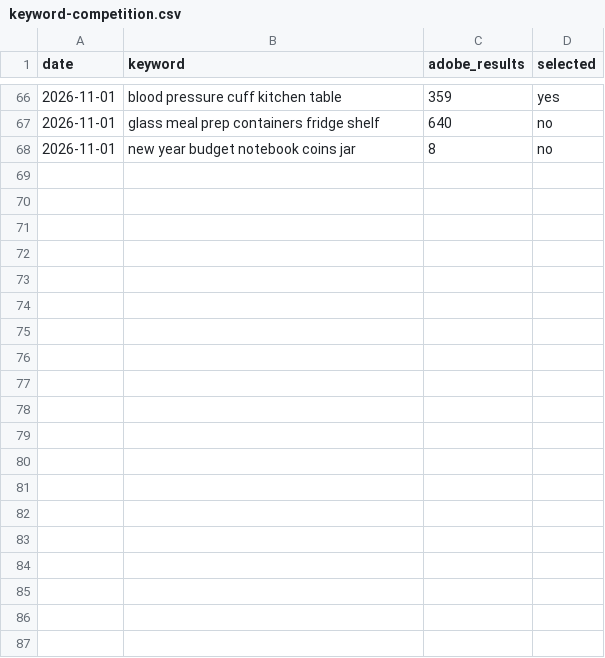
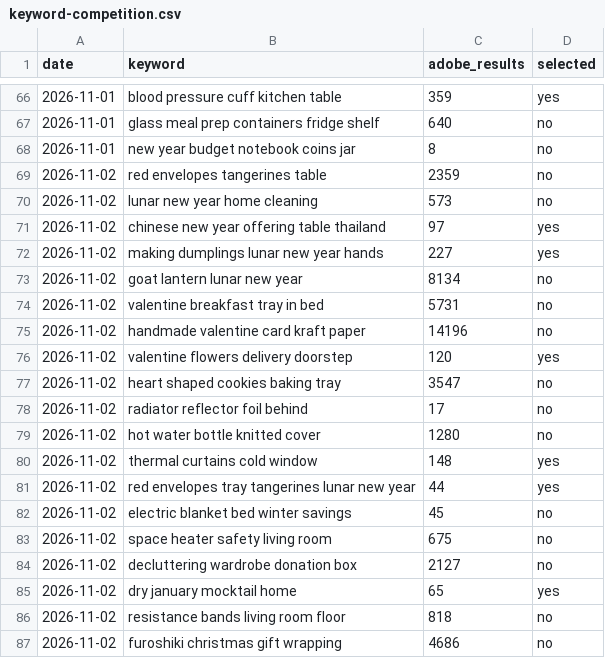
Before and after one commit to diowcnx/adobe_stock, a CSV file: research/keyword-competition.csv, drawn as a sheet; only a part is shown, gaps mark what is left out; the diff covers the shown part only.

```diff
--- a/research/keyword-competition.csv
+++ b/research/keyword-competition.csv
@@ -68 +68,20 @@ date,keyword,adobe_results,selected
 2026-11-01,new year budget notebook coins jar,8,no
+2026-11-02,red envelopes tangerines table,2359,no
+2026-11-02,lunar new year home cleaning,573,no
+2026-11-02,chinese new year offering table thailand,97,yes
+2026-11-02,making dumplings lunar new year hands,227,yes
+2026-11-02,goat lantern lunar new year,8134,no
+2026-11-02,valentine breakfast tray in bed,5731,no
+2026-11-02,handmade valentine card kraft paper,14196,no
+2026-11-02,valentine flowers delivery doorstep,120,yes
+2026-11-02,heart shaped cookies baking tray,3547,no
+2026-11-02,radiator reflector foil behind,17,no
+2026-11-02,hot water bottle knitted cover,1280,no
+2026-11-02,thermal curtains cold window,148,yes
+2026-11-02,red envelopes tray tangerines lunar new year,44,yes
+2026-11-02,electric blanket bed winter savings,45,no
+2026-11-02,space heater safety living room,675,no
+2026-11-02,decluttering wardrobe donation box,2127,no
+2026-11-02,dry january mocktail home,65,yes
+2026-11-02,resistance bands living room floor,818,no
+2026-11-02,furoshiki christmas gift wrapping,4686,no
```
Also changed, not shown: 11 added rows elsewhere in this file, 1 other file.
